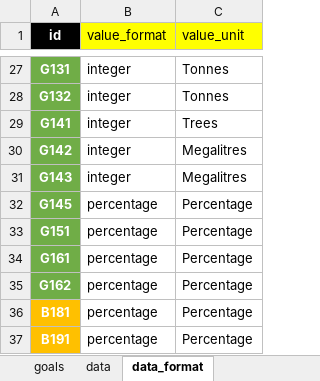
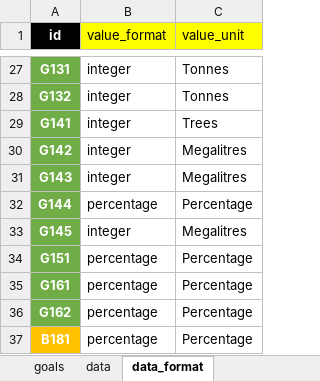
Before and after one commit to williamlai2/mv2040_outcomes_framework, an Excel workbook: mv2040_outcomes_framework/MV2040 Indicators and Outcomes DRAFT baseline- August 2019.XLSX, sheet data_format, drawn as a sheet; only a part is shown, gaps mark what is left out; the shorter side is filled out with more unchanged rows; values as stored, in another font and other column widths than the file's, no borders; addresses are those after the commit; the diff names each change by its address in the sheet, - before the commit and + after, or states it on an @@ line.

Commit message:
updated data

```diff
--- a/mv2040_outcomes_framework/MV2040 Indicators and Outcomes DRAFT baseline- August 2019.XLSX (sheet data_format)
+++ b/mv2040_outcomes_framework/MV2040 Indicators and Outcomes DRAFT baseline- August 2019.XLSX (sheet data_format)
+row 32: G144 | percentage | Percentage
-B33 (value_format): percentage
+B33 (value_format): integer
-C33 (value_unit): Percentage
+C33 (value_unit): Megalitres
```
Also changed, not shown: sheet data.
